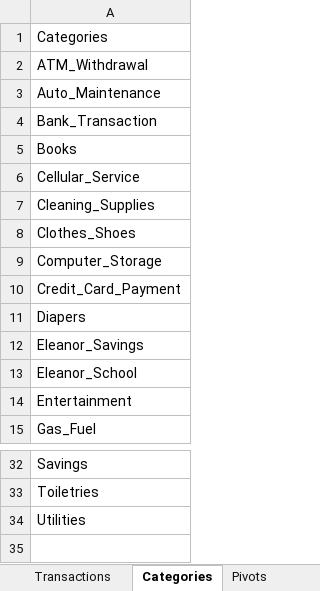
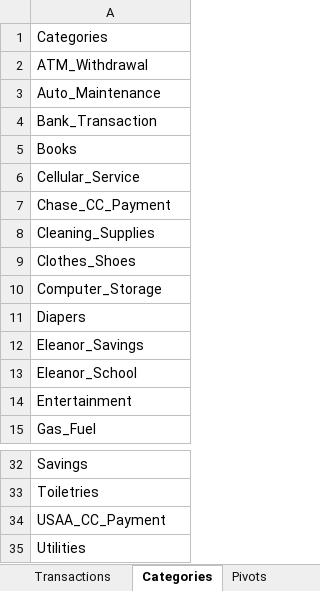
Before and after one commit to jegood78/Financial_Planning, an Excel workbook: Expenses.xlsx, sheet Categories, drawn as a sheet; only a part is shown, gaps mark what is left out; values as stored, in another font and other column widths than the file's, no borders; removed rows and columns are numbered as before the commit, all else as after; the diff names each change by its address in the sheet, - before the commit and + after, or states it on an @@ line.

Commit message:
Updated a few expense categories

```diff
--- a/Expenses.xlsx (sheet Categories)
+++ b/Expenses.xlsx (sheet Categories)
+row 7: Chase_CC_Payment
-row 10: Credit_Card_Payment
+row 34: USAA_CC_Payment
```
Also changed, not shown: sheet Transactions.
